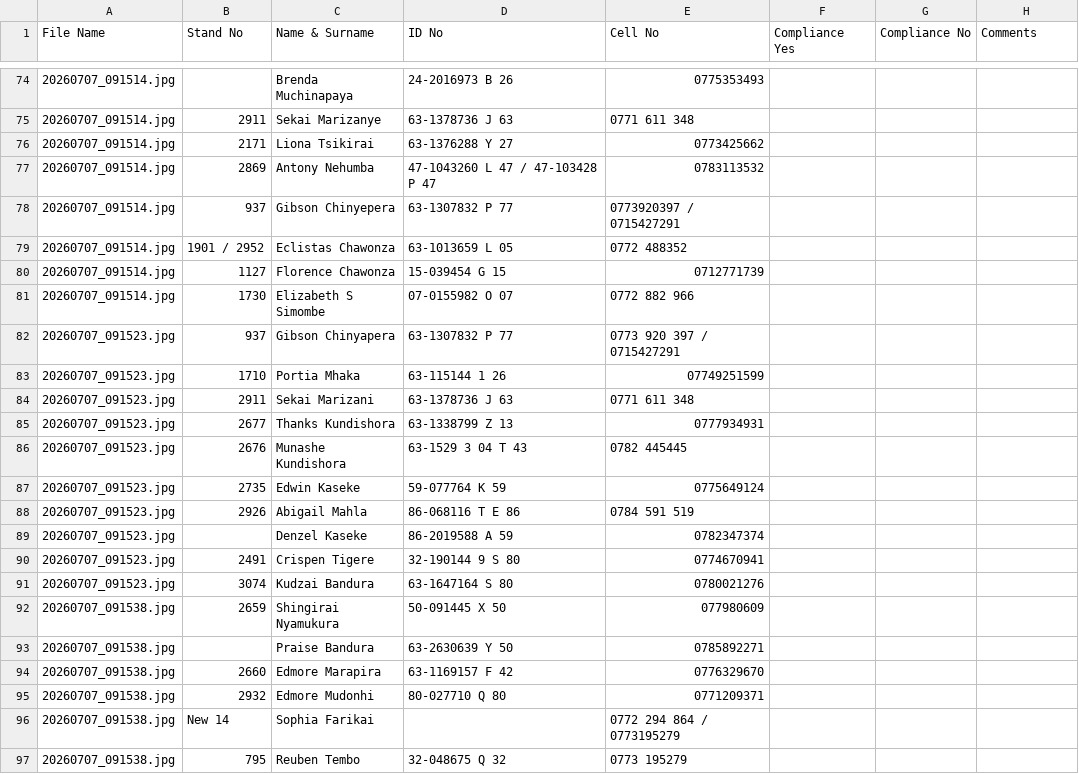
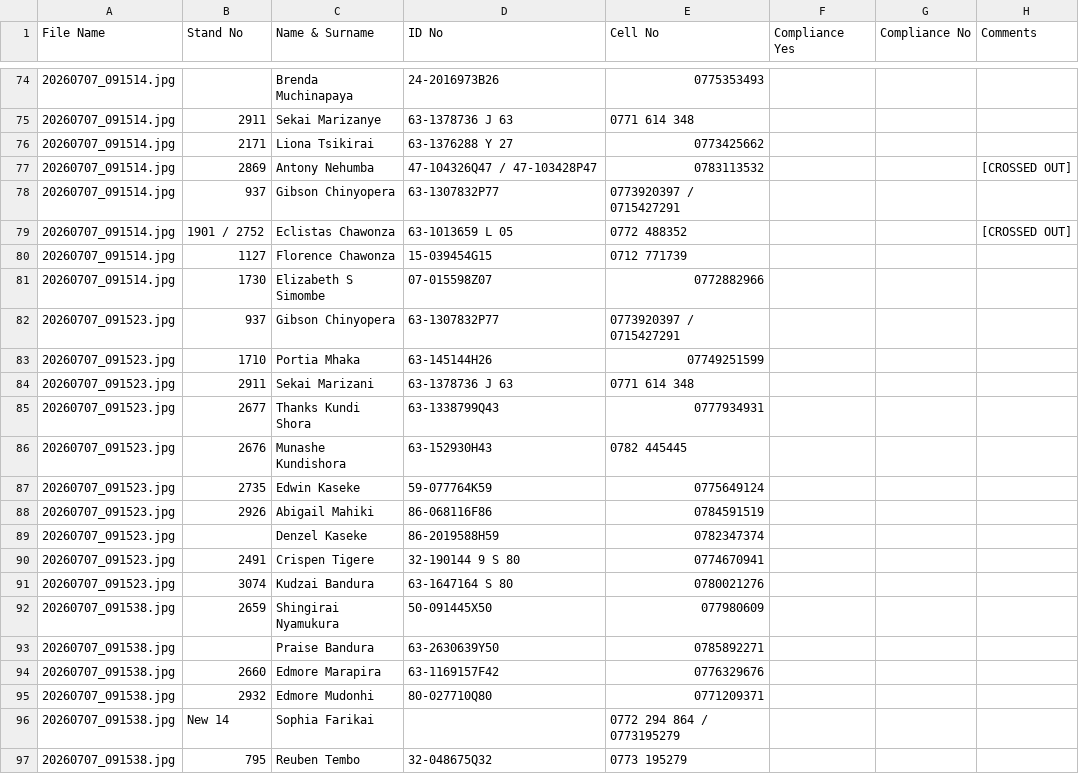
Before and after one commit to fellmarongi-png/vevhu-data, a CSV file: batch_300m2.csv, drawn as a sheet; only a part is shown, gaps mark what is left out; the diff covers the shown part only.

```diff
--- a/batch_300m2.csv
+++ b/batch_300m2.csv
@@ -74,24 +74,24 @@ File Name,Stand No,Name & Surname,ID No,Cell No,Compliance Yes,Compliance No,Com
-20260707_091514.jpg,,Brenda Muchinapaya,24-2016973 B 26,0775353493,,,
-20260707_091514.jpg,2911,Sekai Marizanye,63-1378736 J 63,0771 611 348,,,
+20260707_091514.jpg,,Brenda Muchinapaya,24-2016973B26,0775353493,,,
+20260707_091514.jpg,2911,Sekai Marizanye,63-1378736 J 63,0771 614 348,,,
 20260707_091514.jpg,2171,Liona Tsikirai,63-1376288 Y 27,0773425662,,,
-20260707_091514.jpg,2869,Antony Nehumba,47-1043260 L 47 / 47-103428 P 47,0783113532,,,
-20260707_091514.jpg,937,Gibson Chinyepera,63-1307832 P 77,0773920397 / 0715427291,,,
-20260707_091514.jpg,1901 / 2952,Eclistas Chawonza,63-1013659 L 05,0772 488352,,,
-20260707_091514.jpg,1127,Florence Chawonza,15-039454 G 15,0712771739,,,
-20260707_091514.jpg,1730,Elizabeth S Simombe,07-0155982 O 07,0772 882 966,,,
-20260707_091523.jpg,937,Gibson Chinyapera,63-1307832 P 77,0773 920 397 / 0715427291,,,
-20260707_091523.jpg,1710,Portia Mhaka,63-115144 1 26,07749251599,,,
-20260707_091523.jpg,2911,Sekai Marizani,63-1378736 J 63,0771 611 348,,,
-20260707_091523.jpg,2677,Thanks Kundishora,63-1338799 Z 13,0777934931,,,
-20260707_091523.jpg,2676,Munashe Kundishora,63-1529 3 04 T 43,0782 445445,,,
-20260707_091523.jpg,2735,Edwin Kaseke,59-077764 K 59,0775649124,,,
-20260707_091523.jpg,2926,Abigail Mahla,86-068116 T E 86,0784 591 519,,,
-20260707_091523.jpg,,Denzel Kaseke,86-2019588 A 59,0782347374,,,
+20260707_091514.jpg,2869,Antony Nehumba,47-104326Q47 / 47-103428P47,0783113532,,,[CROSSED OUT]
+20260707_091514.jpg,937,Gibson Chinyopera,63-1307832P77,0773920397 / 0715427291,,,
+20260707_091514.jpg,1901 / 2752,Eclistas Chawonza,63-1013659 L 05,0772 488352,,,[CROSSED OUT]
+20260707_091514.jpg,1127,Florence Chawonza,15-039454G15,0712 771739,,,
+20260707_091514.jpg,1730,Elizabeth S Simombe,07-015598Z07,0772882966,,,
+20260707_091523.jpg,937,Gibson Chinyopera,63-1307832P77,0773920397 / 0715427291,,,
+20260707_091523.jpg,1710,Portia Mhaka,63-145144H26,07749251599,,,
+20260707_091523.jpg,2911,Sekai Marizani,63-1378736 J 63,0771 614 348,,,
+20260707_091523.jpg,2677,Thanks Kundi Shora,63-1338799Q43,0777934931,,,
+20260707_091523.jpg,2676,Munashe Kundishora,63-152930H43,0782 445445,,,
+20260707_091523.jpg,2735,Edwin Kaseke,59-077764K59,0775649124,,,
+20260707_091523.jpg,2926,Abigail Mahiki,86-068116F86,0784591519,,,
+20260707_091523.jpg,,Denzel Kaseke,86-2019588H59,0782347374,,,
 20260707_091523.jpg,2491,Crispen Tigere,32-190144 9 S 80,0774670941,,,
 20260707_091523.jpg,3074,Kudzai Bandura,63-1647164 S 80,0780021276,,,
-20260707_091538.jpg,2659,Shingirai Nyamukura,50-091445 X 50,077980609,,,
-20260707_091538.jpg,,Praise Bandura,63-2630639 Y 50,0785892271,,,
-20260707_091538.jpg,2660,Edmore Marapira,63-1169157 F 42,0776329670,,,
-20260707_091538.jpg,2932,Edmore Mudonhi,80-027710 Q 80,0771209371,,,
+20260707_091538.jpg,2659,Shingirai Nyamukura,50-091445X50,077980609,,,
+20260707_091538.jpg,,Praise Bandura,63-2630639Y50,0785892271,,,
+20260707_091538.jpg,2660,Edmore Marapira,63-1169157F42,0776329676,,,
+20260707_091538.jpg,2932,Edmore Mudonhi,80-027710Q80,0771209371,,,
 20260707_091538.jpg,New 14,Sophia Farikai,,0772 294 864 / 0773195279,,,
-20260707_091538.jpg,795,Reuben Tembo,32-048675 Q 32,0773 195279,,,
+20260707_091538.jpg,795,Reuben Tembo,32-048675Q32,0773 195279,,,
```
Also changed, not shown: 2 added rows, 2 removed rows and 83 edited cells elsewhere in this file, master_vevhu_database.csv, 1 other file.
